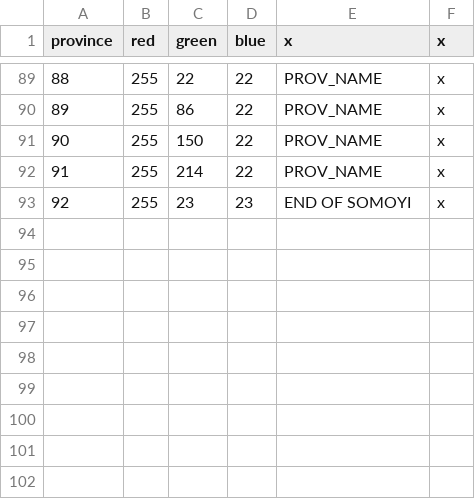
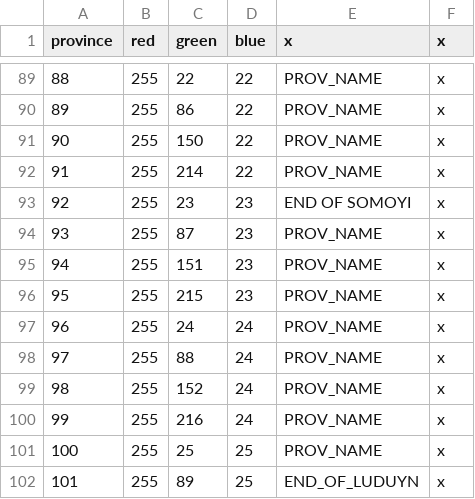
Before and after one commit to Mocha2007/mocha_verduria, a CSV file: map/definition.csv, drawn as a sheet; only a part is shown, gaps mark what is left out; the diff names each change by its address in the sheet, - before the commit and + after, or states it on an @@ line.

```diff
--- a/map/definition.csv
+++ b/map/definition.csv
+row 94: 93 | 255 | 87 | 23 | PROV_NAME | x
+row 95: 94 | 255 | 151 | 23 | PROV_NAME | x
+row 96: 95 | 255 | 215 | 23 | PROV_NAME | x
+row 97: 96 | 255 | 24 | 24 | PROV_NAME | x
+row 98: 97 | 255 | 88 | 24 | PROV_NAME | x
+row 99: 98 | 255 | 152 | 24 | PROV_NAME | x
+row 100: 99 | 255 | 216 | 24 | PROV_NAME | x
+row 101: 100 | 255 | 25 | 25 | PROV_NAME | x
+row 102: 101 | 255 | 89 | 25 | END_OF_LUDUYN | x
```
Also changed, not shown: localisation/verduria.csv, 15 other files.
